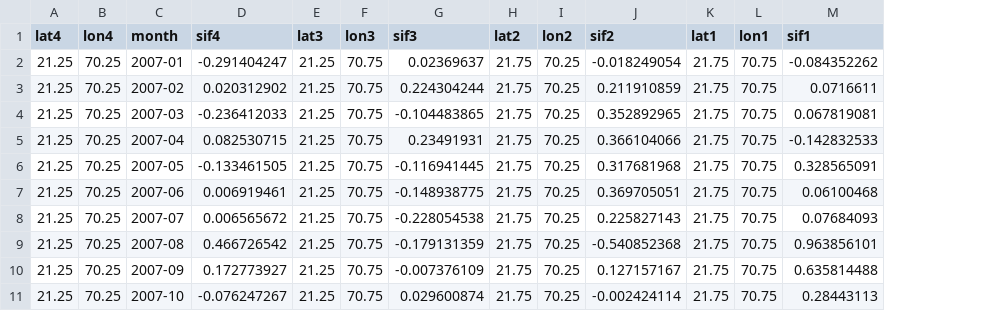
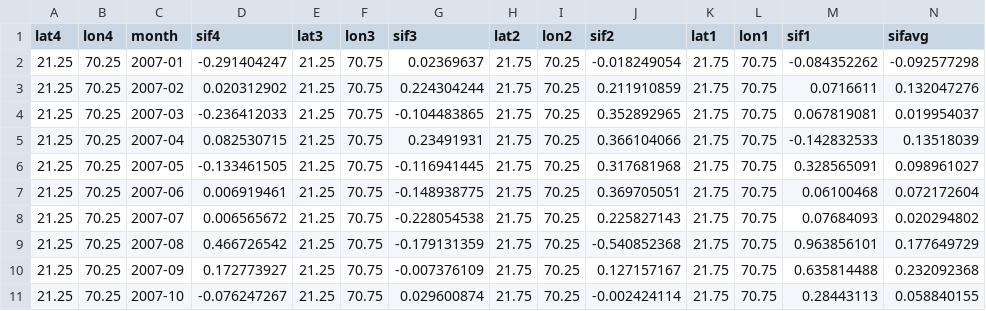
Before and after one commit to mswdr/mres_computer_project, a CSV file: mres/crop/groundnut/SIF_Data_cl_21.25_70.25_07_17/SIF_Data_cl_21.25_70.25_07_17.csv, drawn as a sheet; only a part is shown; the diff names each change by its address in the sheet, - before the commit and + after, or states it on an @@ line.

Commit message:
update table

```diff
--- a/mres/crop/groundnut/SIF_Data_cl_21.25_70.25_07_17/SIF_Data_cl_21.25_70.25_07_17.csv
+++ b/mres/crop/groundnut/SIF_Data_cl_21.25_70.25_07_17/SIF_Data_cl_21.25_70.25_07_17.csv
+column N (sifavg), rows 2-11: -0.092577298 | 0.132047276 | 0.019954037 | 0.13518039 | 0.098961027 | 0.072172604 | 0.020294802 | 0.177649729 | 0.232092368 | 0.058840155
```
